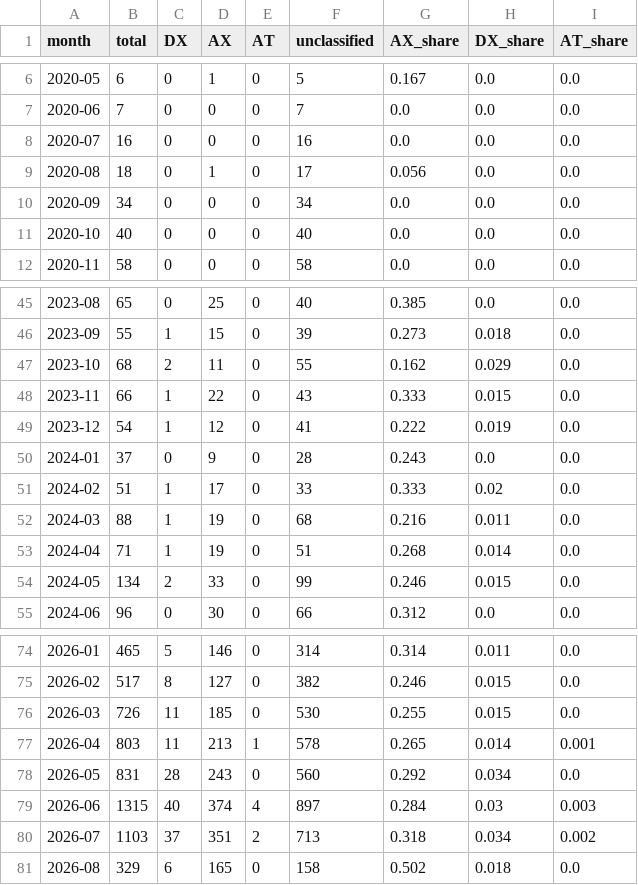
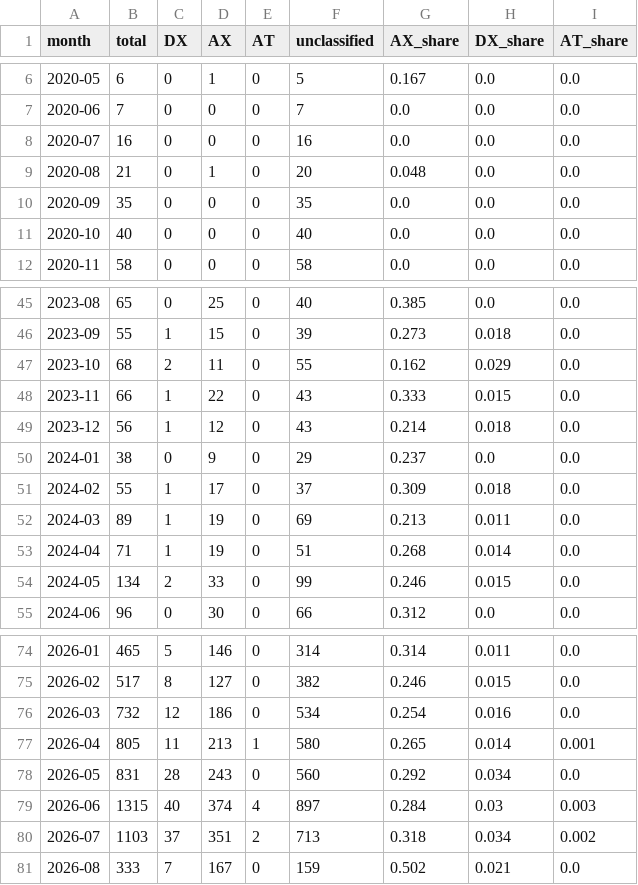
Before and after one commit to Moomoonim/youtube-scrap, a CSV file: analysis/monthly_summary.csv, drawn as a sheet; only a part is shown, gaps mark what is left out; the diff covers the shown part only.

```diff
--- a/analysis/monthly_summary.csv
+++ b/analysis/monthly_summary.csv
@@ -8,4 +8,4 @@
 2020-07,16,0,0,0,16,0.0,0.0,0.0
-2020-08,18,0,1,0,17,0.056,0.0,0.0
-2020-09,34,0,0,0,34,0.0,0.0,0.0
+2020-08,21,0,1,0,20,0.048,0.0,0.0
+2020-09,35,0,0,0,35,0.0,0.0,0.0
 2020-10,40,0,0,0,40,0.0,0.0,0.0
@@ -48,6 +48,6 @@
 2023-11,66,1,22,0,43,0.333,0.015,0.0
-2023-12,54,1,12,0,41,0.222,0.019,0.0
-2024-01,37,0,9,0,28,0.243,0.0,0.0
-2024-02,51,1,17,0,33,0.333,0.02,0.0
-2024-03,88,1,19,0,68,0.216,0.011,0.0
+2023-12,56,1,12,0,43,0.214,0.018,0.0
+2024-01,38,0,9,0,29,0.237,0.0,0.0
+2024-02,55,1,17,0,37,0.309,0.018,0.0
+2024-03,89,1,19,0,69,0.213,0.011,0.0
 2024-04,71,1,19,0,51,0.268,0.014,0.0
@@ -75,4 +75,4 @@
 2026-02,517,8,127,0,382,0.246,0.015,0.0
-2026-03,726,11,185,0,530,0.255,0.015,0.0
-2026-04,803,11,213,1,578,0.265,0.014,0.001
+2026-03,732,12,186,0,534,0.254,0.016,0.0
+2026-04,805,11,213,1,580,0.265,0.014,0.001
 2026-05,831,28,243,0,560,0.292,0.034,0.0
@@ -80,2 +80,2 @@
 2026-07,1103,37,351,2,713,0.318,0.034,0.002
-2026-08,329,6,165,0,158,0.502,0.018,0.0
+2026-08,333,7,167,0,159,0.502,0.021,0.0
```
Also changed, not shown: 6 edited cells elsewhere in this file, 38 other files.
